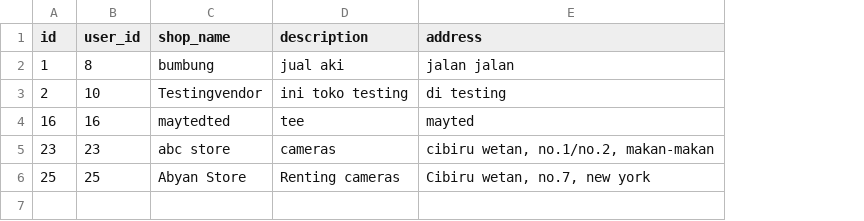
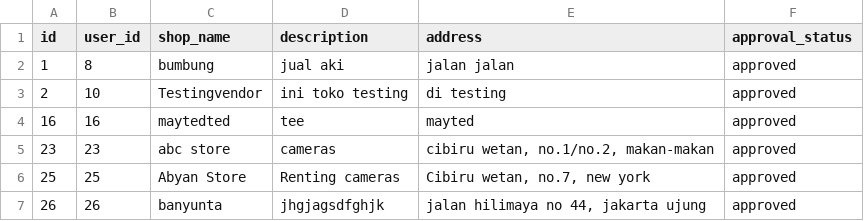
Before and after one commit to Abyan106/Phovias, a CSV file: vendors.csv, drawn as a sheet; the diff names each change by its address in the sheet, - before the commit and + after, or states it on an @@ line.

```diff
--- a/vendors.csv
+++ b/vendors.csv
+column F (approval_status), rows 2-6: all approved
+row 7: 26 | 26 | banyunta | jhgjagsdfghjk | jalan hilimaya no 44, jakarta ujung | approved
```
Also changed, not shown: users.csv, 1 other file.
